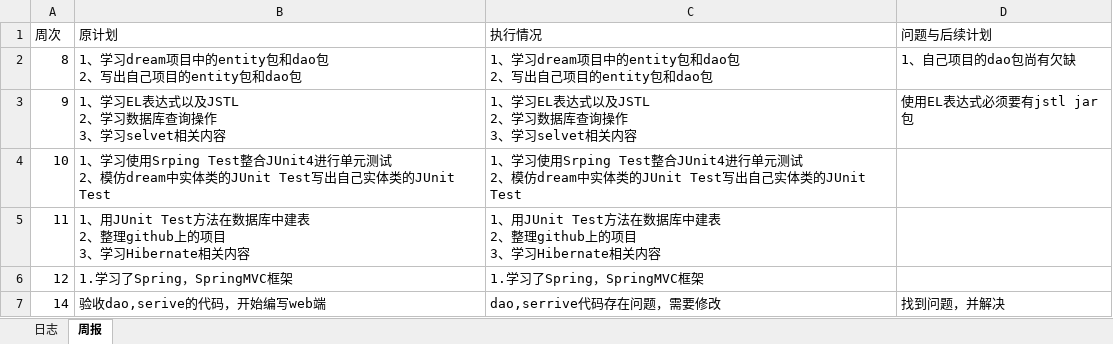
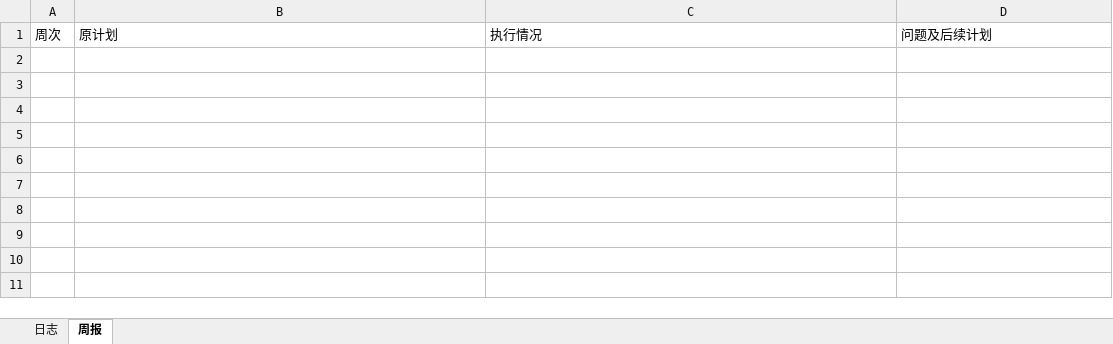
Before and after one commit to z1165419193/spark, an Excel workbook: Doc_log/log_201508030113_张玉龙.xlsx, sheet 周报, drawn as a sheet; values as stored, in another font and other column widths than the file's, no borders; ↵ is a line break in a cell; the diff names each change by its address in the sheet, - before the commit and + after, or states it on an @@ line.

```diff
--- a/Doc_log/log_201508030113_张玉龙.xlsx (sheet 周报)
+++ b/Doc_log/log_201508030113_张玉龙.xlsx (sheet 周报)
-D1: 问题与后续计划
+D1: 问题及后续计划
-row 2: 8 | 1、学习dream项目中的entity包和dao包 ↵ 2、写出自己项目的entity包和dao包 | 1、学习dream项目中的entity包和dao包 ↵ 2、写出自己项目的entity包和dao包 | 1、自己项目的dao包尚有欠缺
-row 3: 9 | 1、学习EL表达式以及JSTL ↵ 2、学习数据库查询操作 ↵ 3、学习selvet相关内容 | 1、学习EL表达式以及JSTL ↵ 2、学习数据库查询操作 ↵ 3、学习selvet相关内容 | 使用EL表达式必须要有jstl jar包
-row 4: 10 | 1、学习使用Srping Test整合JUnit4进行单元测试 ↵ 2、模仿dream中实体类的JUnit Test写出自己实体类的JUnit Test | 1、学习使用Srping Test整合JUnit4进行单元测试 ↵ 2、模仿dream中实体类的JUnit Test写出自己实体类的JUnit Test
-row 5: 11 | 1、用JUnit Test方法在数据库中建表 ↵ 2、整理github上的项目 ↵ 3、学习Hibernate相关内容 | 1、用JUnit Test方法在数据库中建表 ↵ 2、整理github上的项目 ↵ 3、学习Hibernate相关内容
-row 6: 12 | 1.学习了Spring，SpringMVC框架 | 1.学习了Spring，SpringMVC框架
-row 7: 14 | 验收dao,serive的代码，开始编写web端 | dao,serrive代码存在问题，需要修改 | 找到问题，并解决
```
Also changed, not shown: sheet 日志.
